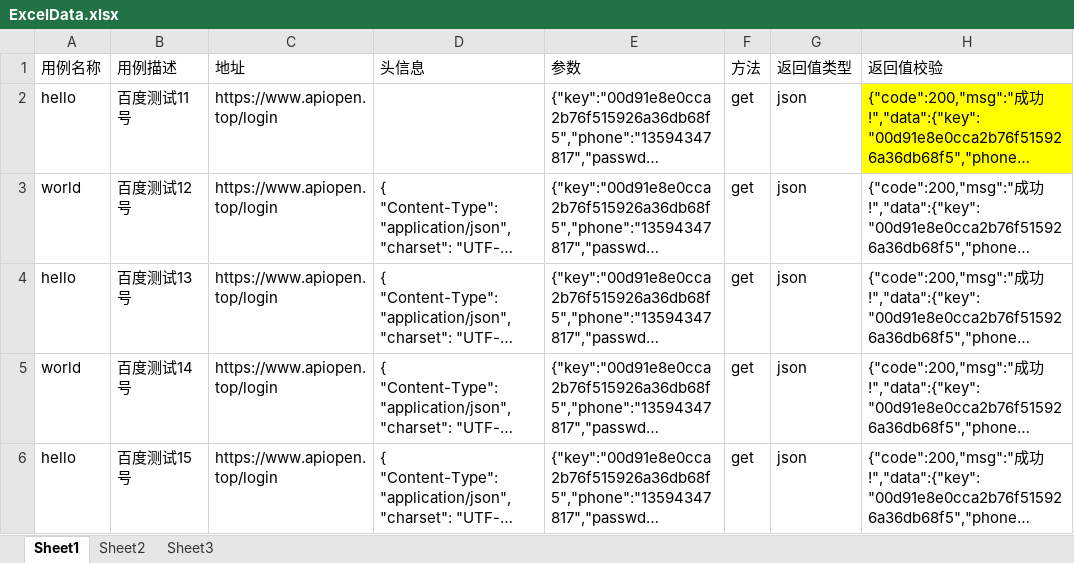
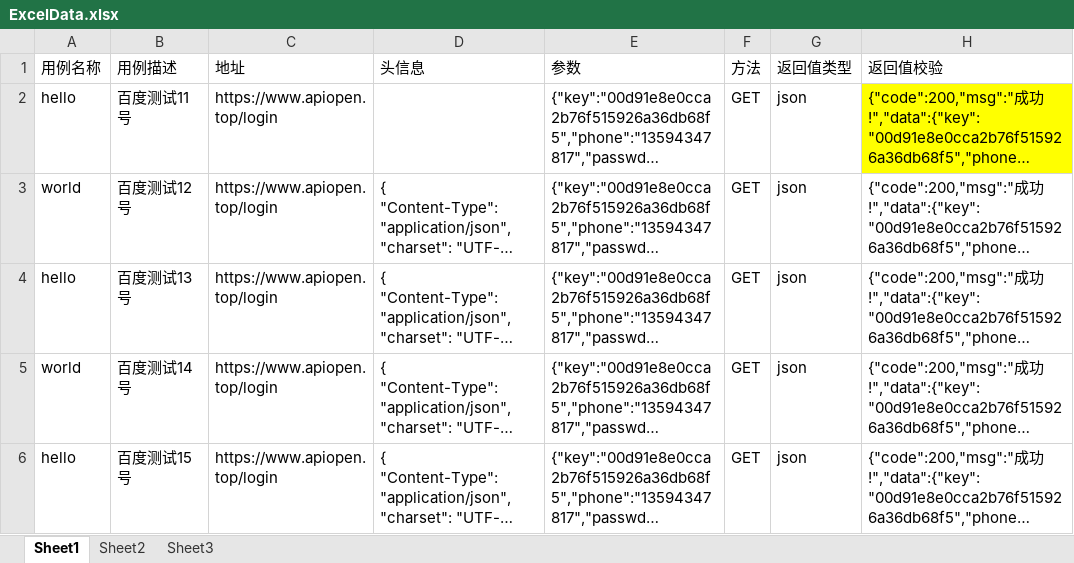
Before and after one commit to 379753498/EasyRest, an Excel workbook: SpringBootDemo/src/main/resources/ExcelData.xlsx, sheet Sheet1, drawn as a sheet; only a part is shown; long unchanged cells end in …; values as stored, in another font and other column widths than the file's, no borders; the diff covers the shown part only; the diff names each change by its address in the sheet, - before the commit and + after, or states it on an @@ line.

```diff
--- a/SpringBootDemo/src/main/resources/ExcelData.xlsx (sheet Sheet1)
+++ b/SpringBootDemo/src/main/resources/ExcelData.xlsx (sheet Sheet1)
-F2:F6 (方法): get
+F2:F6 (方法): GET
```
Also changed, not shown: 23 removed rows elsewhere in this sheet, MavenProjectDemo/src/main/resources/ExcelData.xlsx, SpringDemo/src/main/resources/ExcelData.xlsx, 40 other files.
